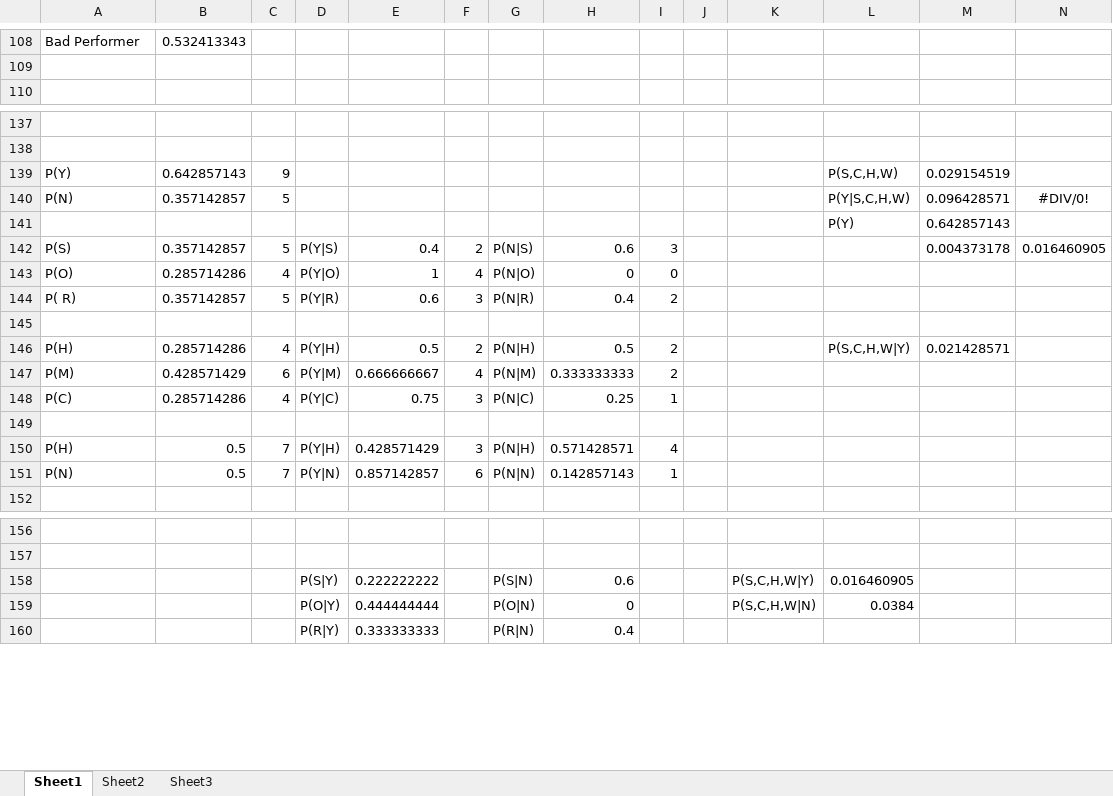
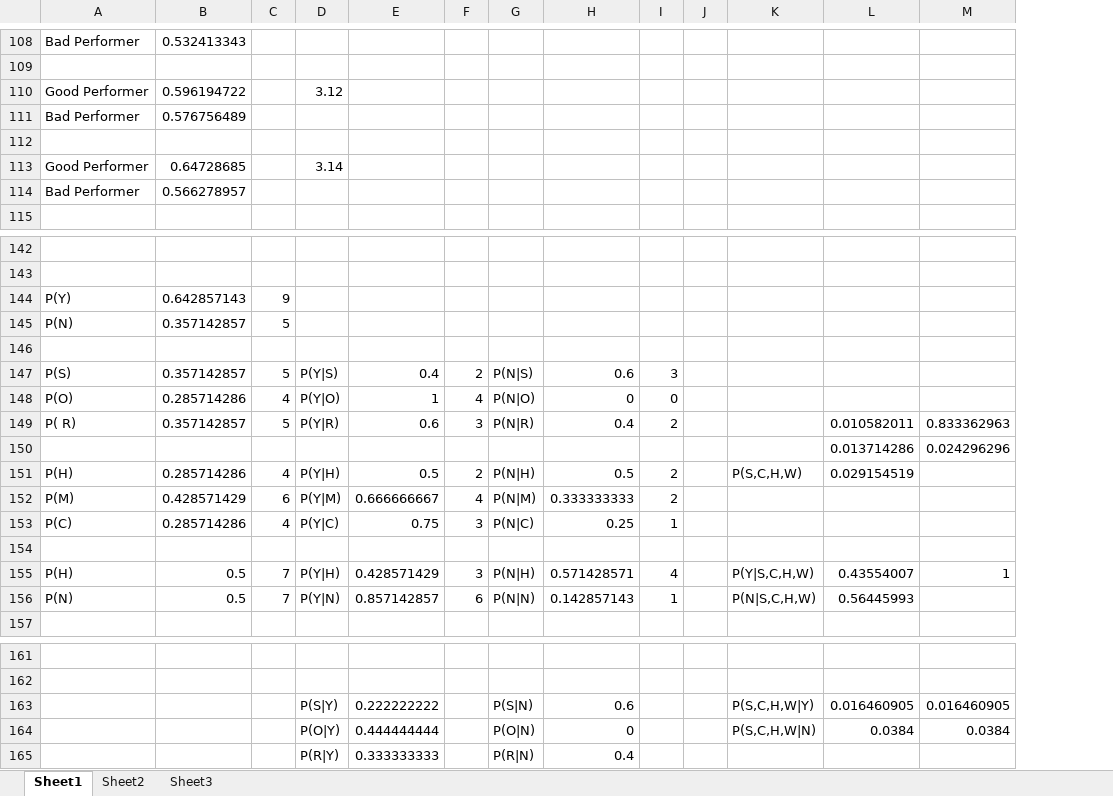
Before and after one commit to ZaydH/CS256, an Excel workbook: Gradiance Submissions/Homework #3/Homework #3 - Problem Calculations.xlsx, sheet Sheet1, drawn as a sheet; only a part is shown, gaps mark what is left out; values as stored, in another font and other column widths than the file's, no borders; removed rows and columns are numbered as before the commit, all else as after; the diff covers the shown part only; the diff names each change by its address in the sheet, - before the commit and + after, or states it on an @@ line.

```diff
--- a/Gradiance Submissions/Homework #3/Homework #3 - Problem Calculations.xlsx (sheet Sheet1)
+++ b/Gradiance Submissions/Homework #3/Homework #3 - Problem Calculations.xlsx (sheet Sheet1)
-column M, rows 139-146: 0.029154519 | 0.096428571 | 0.642857143 | 0.004373178 |  |  |  | 0.021428571
+row 110: Good Performer | 0.596194722 |  | 3.12
+row 111: Bad Performer | 0.576756489
+row 112: (empty)
+row 113: Good Performer | 0.64728685 |  | 3.14
+row 114: Bad Performer | 0.566278957
-L144: P(S,C,H,W)
+L144: (empty)
-L145: P(Y|S,C,H,W)
+L145: (empty)
-M145: #DIV/0!
+M145: (empty)
-row 146:  |  |  |  |  |  |  |  |  |  |  | P(Y) | 0.642857143
+row 146: (empty)
-M147: 0.016460905
+M147: (empty)
-L149: (empty)
+L149: 0.010582011
-M149: (empty)
+M149: 0.833362963
-row 150: (empty)
+row 150:  |  |  |  |  |  |  |  |  |  |  | 0.013714286 | 0.024296296
-K151: (empty)
+K151: P(S,C,H,W)
-L151: P(S,C,H,W|Y)
+L151: 0.029154519
-K155: (empty)
+K155: P(Y|S,C,H,W)
-L155: (empty)
+L155: 0.43554007
-M155: (empty)
+M155: 1
-K156: (empty)
+K156: P(N|S,C,H,W)
-L156: (empty)
+L156: 0.56445993
-M163: (empty)
+M163: 0.016460905
-M164: (empty)
+M164: 0.0384
```
Also changed, not shown: 1 edited cell elsewhere in this sheet, formulas that keep their value, 3 other files.
